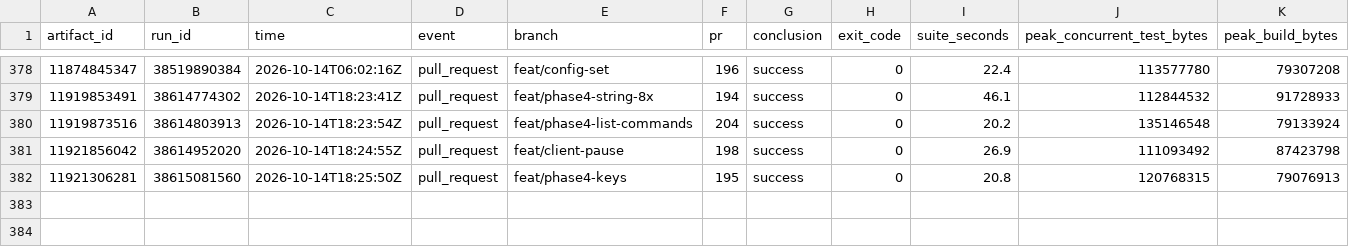
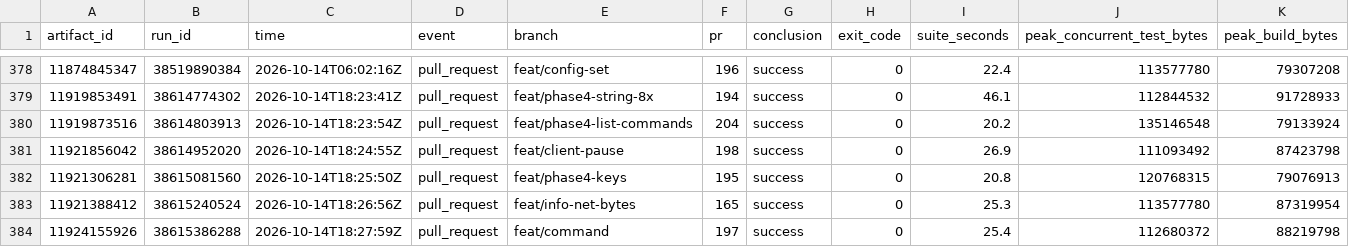
Before and after one commit to brandopakel/keel, a CSV file: ci/runs.csv, drawn as a sheet; only a part is shown, gaps mark what is left out; rows hold the shown columns only; the diff names each change by its address in the sheet, - before the commit and + after, or states it on an @@ line.

```diff
--- a/ci/runs.csv
+++ b/ci/runs.csv
+row 383: 11921388412 | 38615240524 | 2026-10-14T18:26:56Z | pull_request | feat/info-net-bytes | 165 | success | 0 | 25.3 | 113577780 | 87319954
+row 384: 11924155926 | 38615386288 | 2026-10-14T18:27:59Z | pull_request | feat/command | 197 | success | 0 | 25.4 | 112680372 | 88219798
```
Also changed, not shown: ci/packages.csv, ci/tests.csv, 2 other files.
